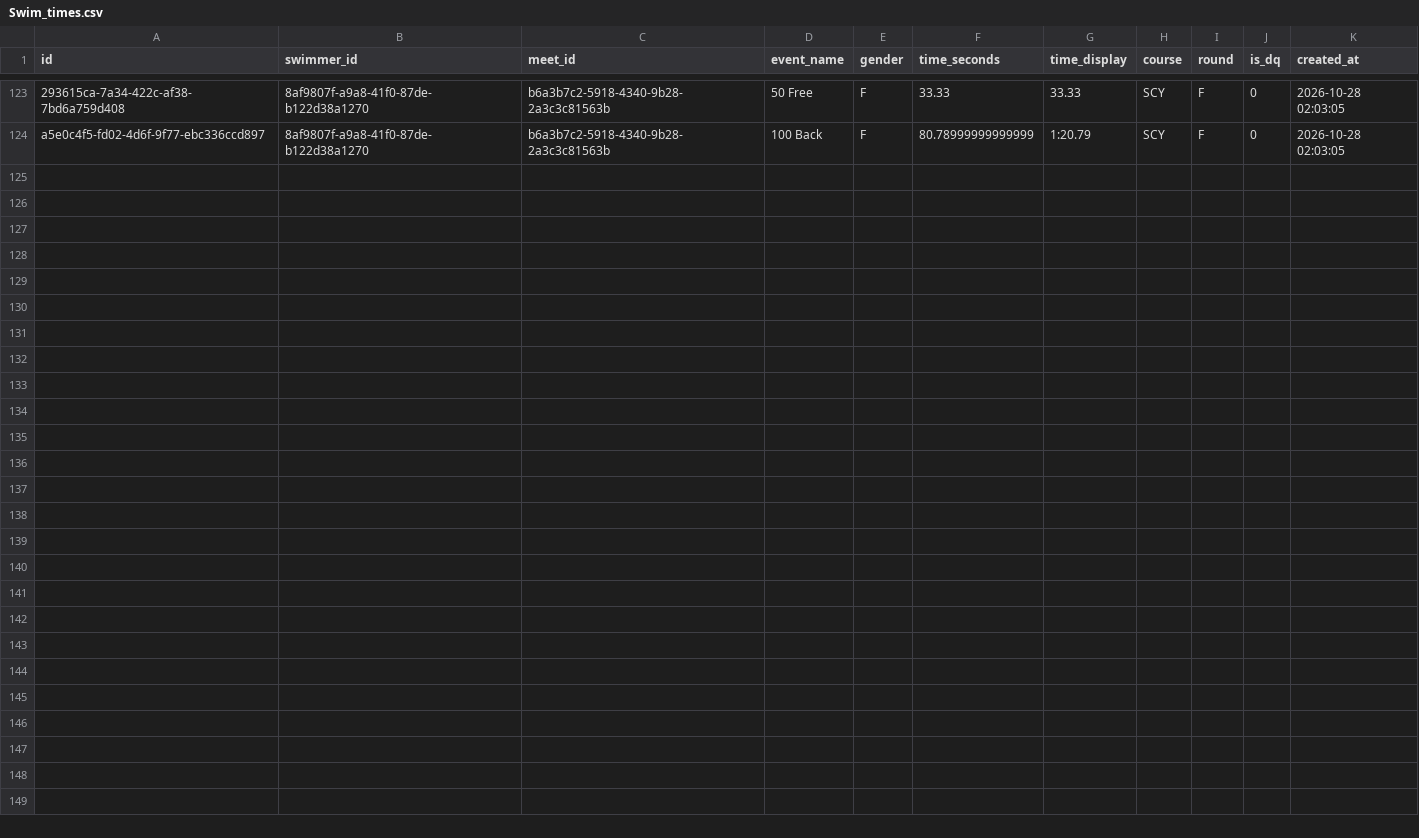
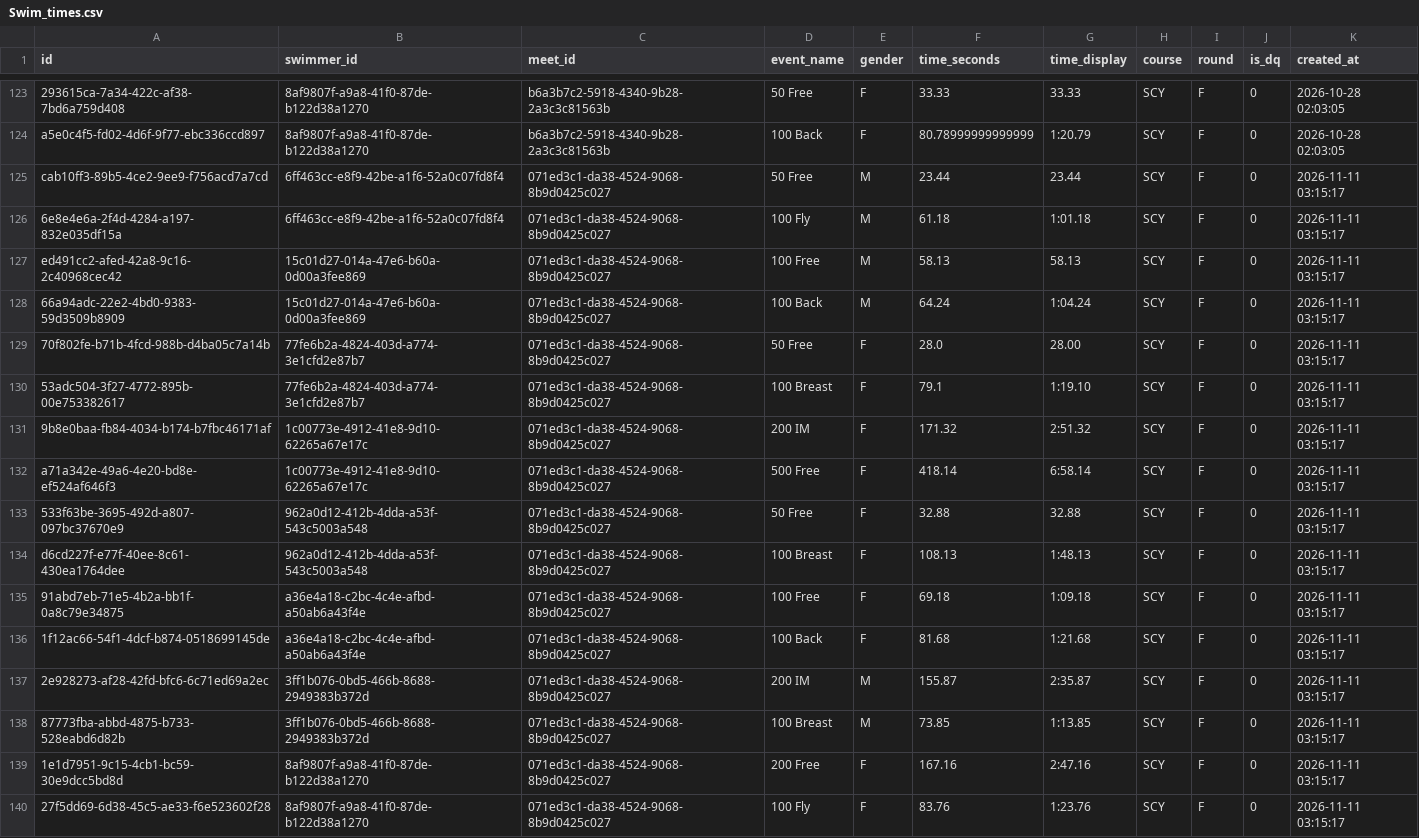
Before and after one commit to joshuarlang-eng/SHS_Tracker, a CSV file: data/Swim_times.csv, drawn as a sheet; only a part is shown, gaps mark what is left out; the diff names each change by its address in the sheet, - before the commit and + after, or states it on an @@ line.

```diff
--- a/data/Swim_times.csv
+++ b/data/Swim_times.csv
+row 125: cab10ff3-89b5-4ce2-9ee9-f756acd7a7cd | 6ff463cc-e8f9-42be-a1f6-52a0c07fd8f4 | 071ed3c1-da38-4524-9068-8b9d0425c027 | 50 Free | M | 23.44 | 23.44 | SCY | F | 0 | 2026-11-11 03:15:17
+row 126: 6e8e4e6a-2f4d-4284-a197-832e035df15a | 6ff463cc-e8f9-42be-a1f6-52a0c07fd8f4 | 071ed3c1-da38-4524-9068-8b9d0425c027 | 100 Fly | M | 61.18 | 1:01.18 | SCY | F | 0 | 2026-11-11 03:15:17
+row 127: ed491cc2-afed-42a8-9c16-2c40968cec42 | 15c01d27-014a-47e6-b60a-0d00a3fee869 | 071ed3c1-da38-4524-9068-8b9d0425c027 | 100 Free | M | 58.13 | 58.13 | SCY | F | 0 | 2026-11-11 03:15:17
+row 128: 66a94adc-22e2-4bd0-9383-59d3509b8909 | 15c01d27-014a-47e6-b60a-0d00a3fee869 | 071ed3c1-da38-4524-9068-8b9d0425c027 | 100 Back | M | 64.24 | 1:04.24 | SCY | F | 0 | 2026-11-11 03:15:17
+row 129: 70f802fe-b71b-4fcd-988b-d4ba05c7a14b | 77fe6b2a-4824-403d-a774-3e1cfd2e87b7 | 071ed3c1-da38-4524-9068-8b9d0425c027 | 50 Free | F | 28.0 | 28.00 | SCY | F | 0 | 2026-11-11 03:15:17
+row 130: 53adc504-3f27-4772-895b-00e753382617 | 77fe6b2a-4824-403d-a774-3e1cfd2e87b7 | 071ed3c1-da38-4524-9068-8b9d0425c027 | 100 Breast | F | 79.1 | 1:19.10 | SCY | F | 0 | 2026-11-11 03:15:17
+row 131: 9b8e0baa-fb84-4034-b174-b7fbc46171af | 1c00773e-4912-41e8-9d10-62265a67e17c | 071ed3c1-da38-4524-9068-8b9d0425c027 | 200 IM | F | 171.32 | 2:51.32 | SCY | F | 0 | 2026-11-11 03:15:17
+row 132: a71a342e-49a6-4e20-bd8e-ef524af646f3 | 1c00773e-4912-41e8-9d10-62265a67e17c | 071ed3c1-da38-4524-9068-8b9d0425c027 | 500 Free | F | 418.14 | 6:58.14 | SCY | F | 0 | 2026-11-11 03:15:17
+row 133: 533f63be-3695-492d-a807-097bc37670e9 | 962a0d12-412b-4dda-a53f-543c5003a548 | 071ed3c1-da38-4524-9068-8b9d0425c027 | 50 Free | F | 32.88 | 32.88 | SCY | F | 0 | 2026-11-11 03:15:17
+row 134: d6cd227f-e77f-40ee-8c61-430ea1764dee | 962a0d12-412b-4dda-a53f-543c5003a548 | 071ed3c1-da38-4524-9068-8b9d0425c027 | 100 Breast | F | 108.13 | 1:48.13 | SCY | F | 0 | 2026-11-11 03:15:17
+row 135: 91abd7eb-71e5-4b2a-bb1f-0a8c79e34875 | a36e4a18-c2bc-4c4e-afbd-a50ab6a43f4e | 071ed3c1-da38-4524-9068-8b9d0425c027 | 100 Free | F | 69.18 | 1:09.18 | SCY | F | 0 | 2026-11-11 03:15:17
+row 136: 1f12ac66-54f1-4dcf-b874-0518699145de | a36e4a18-c2bc-4c4e-afbd-a50ab6a43f4e | 071ed3c1-da38-4524-9068-8b9d0425c027 | 100 Back | F | 81.68 | 1:21.68 | SCY | F | 0 | 2026-11-11 03:15:17
+row 137: 2e928273-af28-42fd-bfc6-6c71ed69a2ec | 3ff1b076-0bd5-466b-8688-2949383b372d | 071ed3c1-da38-4524-9068-8b9d0425c027 | 200 IM | M | 155.87 | 2:35.87 | SCY | F | 0 | 2026-11-11 03:15:17
+row 138: 87773fba-abbd-4875-b733-528eabd6d82b | 3ff1b076-0bd5-466b-8688-2949383b372d | 071ed3c1-da38-4524-9068-8b9d0425c027 | 100 Breast | M | 73.85 | 1:13.85 | SCY | F | 0 | 2026-11-11 03:15:17
+row 139: 1e1d7951-9c15-4cb1-bc59-30e9dcc5bd8d | 8af9807f-a9a8-41f0-87de-b122d38a1270 | 071ed3c1-da38-4524-9068-8b9d0425c027 | 200 Free | F | 167.16 | 2:47.16 | SCY | F | 0 | 2026-11-11 03:15:17
+row 140: 27f5dd69-6d38-45c5-ae33-f6e523602f28 | 8af9807f-a9a8-41f0-87de-b122d38a1270 | 071ed3c1-da38-4524-9068-8b9d0425c027 | 100 Fly | F | 83.76 | 1:23.76 | SCY | F | 0 | 2026-11-11 03:15:17
```
Also changed, not shown: data/Meets.csv, data/Relays.csv, 6 other files.
